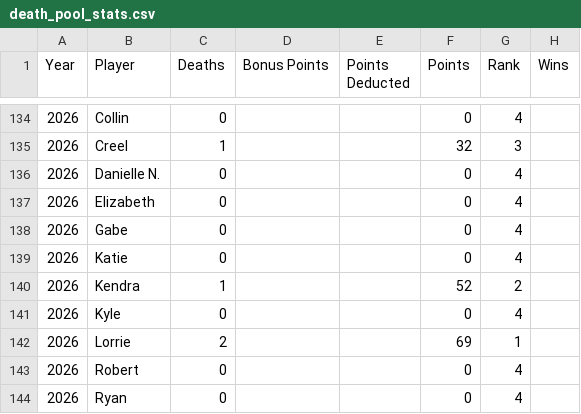
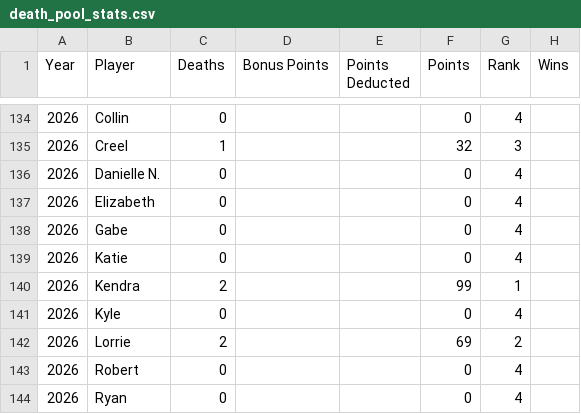
Before and after one commit to b-harr/death-pool, a CSV file: data/death_pool_stats.csv, drawn as a sheet; only a part is shown, gaps mark what is left out.

```diff
--- a/data/death_pool_stats.csv
+++ b/data/death_pool_stats.csv
@@ -139,5 +139,5 @@
 2026,Katie,0,,,0,4,
-2026,Kendra,1,,,52,2,
+2026,Kendra,2,,,99,1,
 2026,Kyle,0,,,0,4,
-2026,Lorrie,2,,,69,1,
+2026,Lorrie,2,,,69,2,
 2026,Robert,0,,,0,4,
```
Also changed, not shown: 1 other file.
